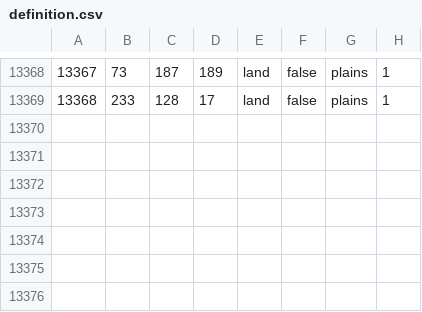
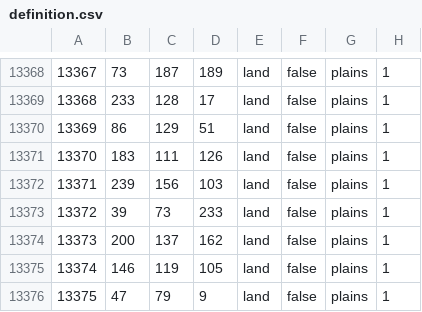
Before and after one commit to PanzerOnTheRoad/dawnofthereich, a CSV file: map/definition.csv, drawn as a sheet; only a part is shown, gaps mark what is left out; the diff names each change by its address in the sheet, - before the commit and + after, or states it on an @@ line.

```diff
--- a/map/definition.csv
+++ b/map/definition.csv
+row 13370: 13369 | 86 | 129 | 51 | land | false | plains | 1
+row 13371: 13370 | 183 | 111 | 126 | land | false | plains | 1
+row 13372: 13371 | 239 | 156 | 103 | land | false | plains | 1
+row 13373: 13372 | 39 | 73 | 233 | land | false | plains | 1
+row 13374: 13373 | 200 | 137 | 162 | land | false | plains | 1
+row 13375: 13374 | 146 | 119 | 105 | land | false | plains | 1
+row 13376: 13375 | 47 | 79 | 9 | land | false | plains | 1
```
Also changed, not shown: 1 other file.
